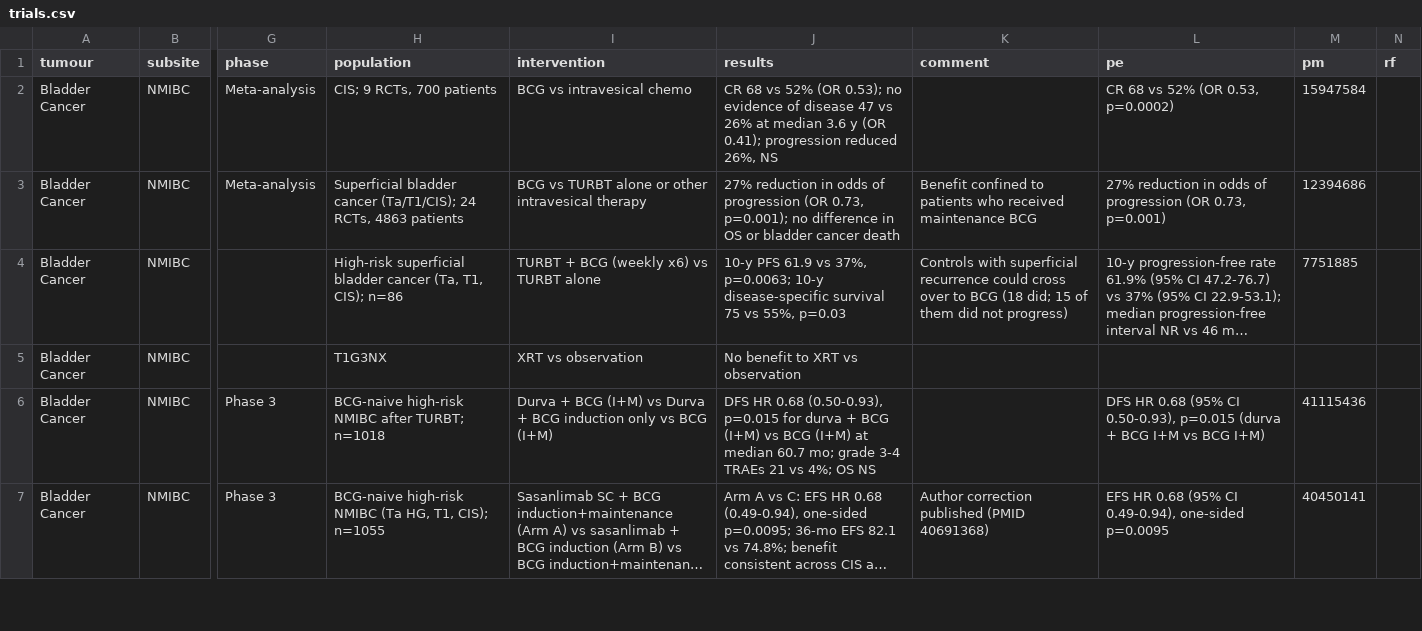
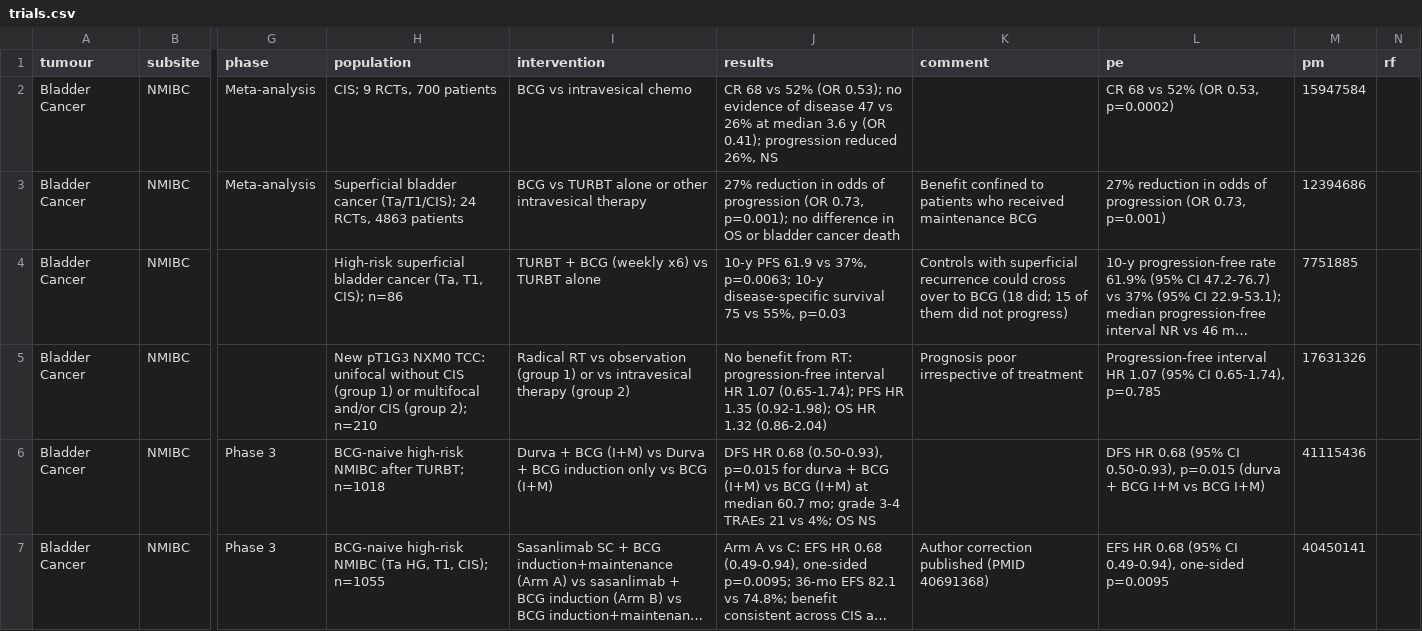
Before and after one commit to david7254672/landmark-trials, a CSV file: data/trials.csv, drawn as a sheet; only a part is shown, gaps mark what is left out; long unchanged cells end in …; the diff names each change by its address in the sheet, - before the commit and + after, or states it on an @@ line.

```diff
--- a/data/trials.csv
+++ b/data/trials.csv
-H5 (population): T1G3NX
+H5 (population): New pT1G3 NXM0 TCC: unifocal without CIS (group 1) or multifocal and/or CIS (group 2); n=210
-I5 (intervention): XRT vs observation
+I5 (intervention): Radical RT vs observation (group 1) or vs intravesical therapy (group 2)
-J5 (results): No benefit to XRT vs observation
+J5 (results): No benefit from RT: progression-free interval HR 1.07 (0.65-1.74); PFS HR 1.35 (0.92-1.98); OS HR 1.32 (0.86-2.04)
-K5 (comment): (empty)
+K5 (comment): Prognosis poor irrespective of treatment
-L5 (pe): (empty)
+L5 (pe): Progression-free interval HR 1.07 (95% CI 0.65-1.74), p=0.785
-M5 (pm): (empty)
+M5 (pm): 17631326
```
Also changed, not shown: 1 other file.
